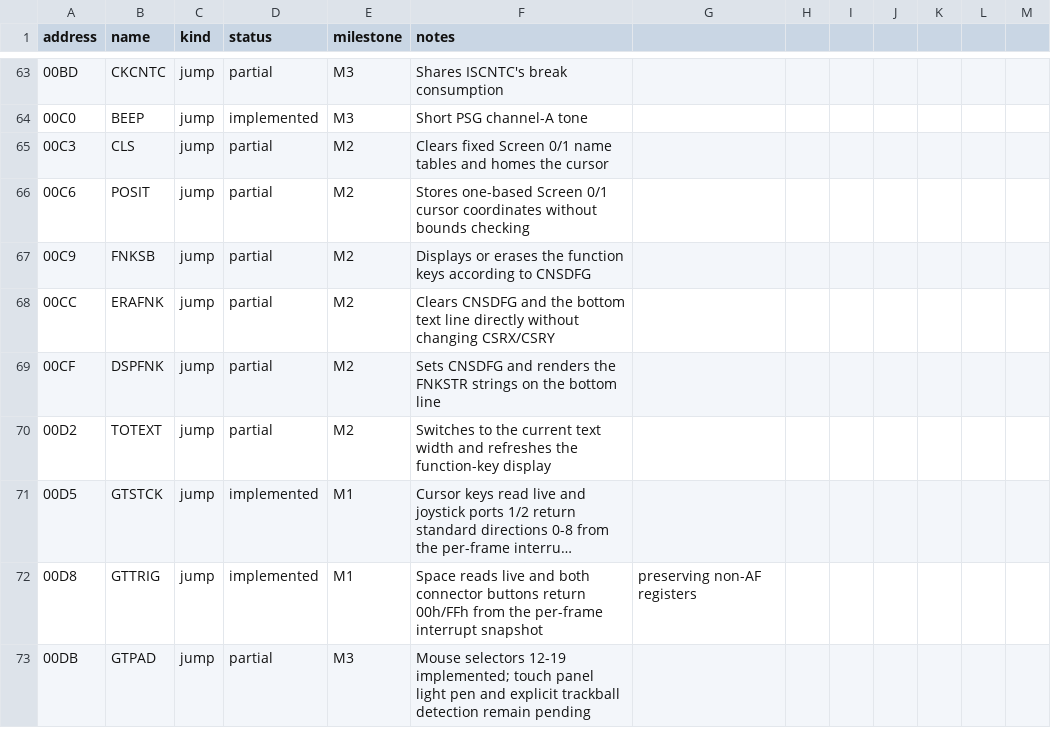
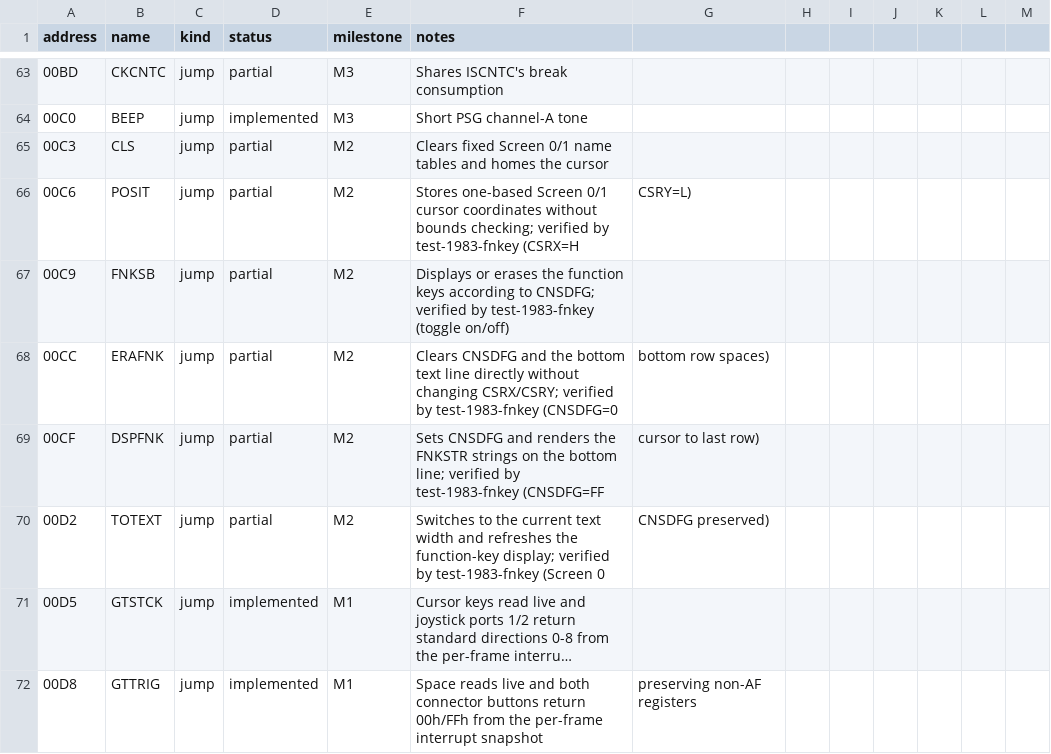
Before and after one commit to salvogendut/rainbios, a CSV file: docs/abi/main-bios.csv, drawn as a sheet; only a part is shown, gaps mark what is left out; the shorter side is filled out with more unchanged rows; long unchanged cells end in …; the diff names each change by its address in the sheet, - before the commit and + after, or states it on an @@ line.

Commit message:
M6: characterize the function-key and text-cursor contracts
Add test-1983-fnkey, a probe for the partial text/function-key BIOS entries:
- POSIT (00C6h): stores H,L into CSRX/CSRY without bounds checking.
- ERAFNK (00CCh): clears CNSDFG and erases the bottom text row (spaces).
- DSPFNK (00CFh): sets CNSDFG and moves the cursor to the last row.
- FNKSB (00C9h): toggles the display per CNSDFG.
- TOTEXT (00D2h): forces the text mode and refreshes the function keys.

Update the ABI CSV notes for the five entries. Docs updated (ROADMAP M6,
TESTING, HANDOVER). MSX1 ROM is byte-identical.

```diff
--- a/docs/abi/main-bios.csv
+++ b/docs/abi/main-bios.csv
-F66 (notes): …without bounds checking
+F66 (notes): …without bounds checking; verified by test-1983-fnkey (CSRX=H
-G66: (empty)
+G66: CSRY=L)
-F67 (notes): …according to CNSDFG
+F67 (notes): …according to CNSDFG; verified by test-1983-fnkey (toggle on/off)
-F68 (notes): …without changing CSRX/CSRY
+F68 (notes): …without changing CSRX/CSRY; verified by test-1983-fnkey (CNSDFG=0
-G68: (empty)
+G68: bottom row spaces)
-F69 (notes): …the bottom line
+F69 (notes): …the bottom line; verified by test-1983-fnkey (CNSDFG=FF
-G69: (empty)
+G69: cursor to last row)
-F70 (notes): …the function-key display
+F70 (notes): …the function-key display; verified by test-1983-fnkey (Screen 0
-G70: (empty)
+G70: CNSDFG preserved)
```
Also changed, not shown: 6 other files.
